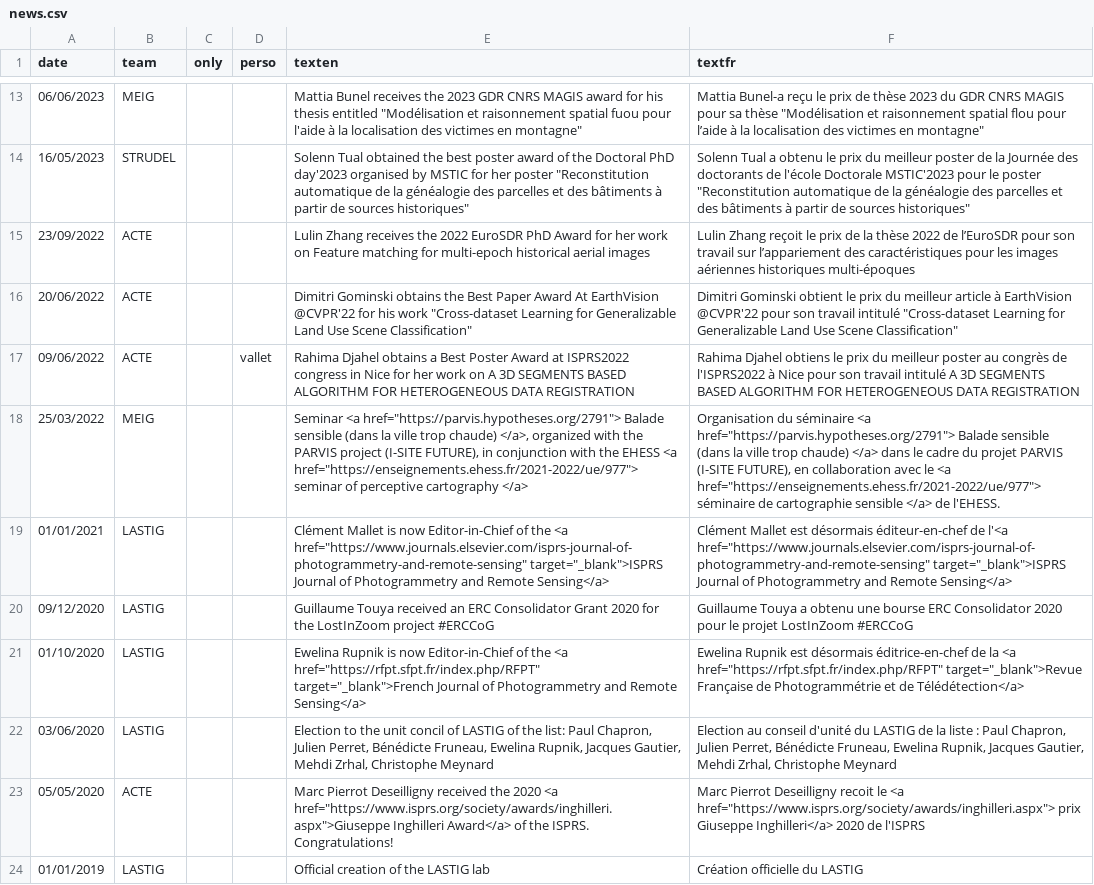
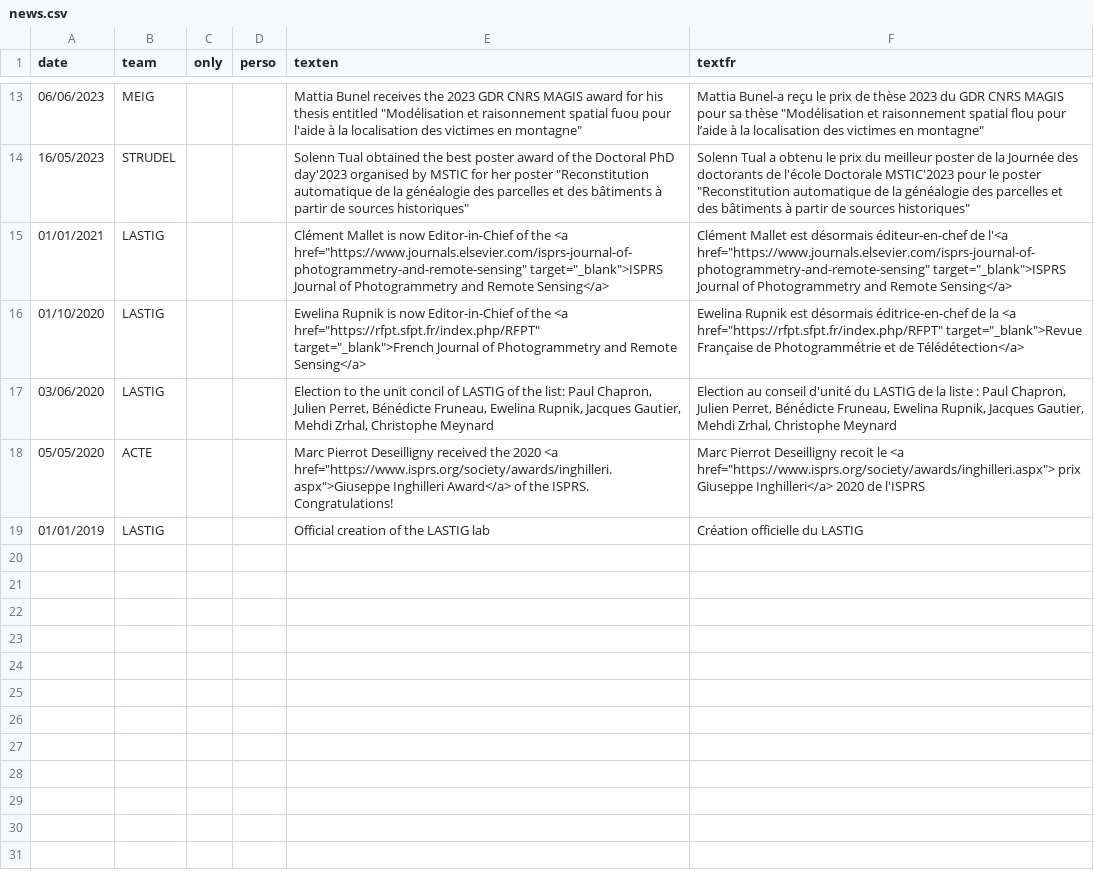
Before and after one commit to umrlastig/lastig_data, a CSV file: news.csv, drawn as a sheet; only a part is shown, gaps mark what is left out; the diff names each change by its address in the sheet, - before the commit and + after, or states it on an @@ line.

Commit message:
Refine news

```diff
--- a/news.csv
+++ b/news.csv
-row 15: 23/09/2022 | ACTE |  |  | Lulin Zhang receives the 2022 EuroSDR PhD Award for her work on Feature matching for multi-epoch historical aerial images | Lulin Zhang reçoit le prix de la thèse 2022 de l’EuroSDR pour son travail sur l’appariement des caractéristiques pour les images aériennes historiques multi-époques
-row 16: 20/06/2022 | ACTE |  |  | Dimitri Gominski obtains the Best Paper Award At EarthVision @CVPR'22 for his work "Cross-dataset Learning for Generalizable Land Use Scene Classification" | Dimitri Gominski obtient le prix du meilleur article à EarthVision @CVPR'22 pour son travail intitulé "Cross-dataset Learning for Generalizable Land Use Scene Classification"
-row 17: 09/06/2022 | ACTE |  | vallet | Rahima Djahel obtains a Best Poster Award at ISPRS2022 congress in Nice for her work on A 3D SEGMENTS BASED ALGORITHM FOR HETEROGENEOUS DATA REGISTRATION | Rahima Djahel obtiens le prix du meilleur poster au congrès de l'ISPRS2022 à Nice pour son travail intitulé A 3D SEGMENTS BASED ALGORITHM FOR HETEROGENEOUS DATA REGISTRATION
-row 18: 25/03/2022 | MEIG |  |  | Seminar <a href="https://parvis.hypotheses.org/2791"> Balade sensible (dans la ville trop chaude) </a>, organized with the PARVIS project (I-SITE FUTURE), in conjunction with the EHESS <a href="https://enseignements.ehess.fr/2021-2022/ue/977"> seminar of perceptive cartography </a> | Organisation du séminaire <a href="https://parvis.hypotheses.org/2791"> Balade sensible (dans la ville trop chaude) </a> dans le cadre du projet PARVIS (I-SITE FUTURE), en collaboration avec le <a href="https://enseignements.ehess.fr/2021-2022/ue/977"> séminaire de cartographie sensible </a> de l'EHESS.
-row 20: 09/12/2020 | LASTIG |  |  | Guillaume Touya received an ERC Consolidator Grant 2020 for the LostInZoom project #ERCCoG | Guillaume Touya a obtenu une bourse ERC Consolidator 2020 pour le projet LostInZoom #ERCCoG
```
